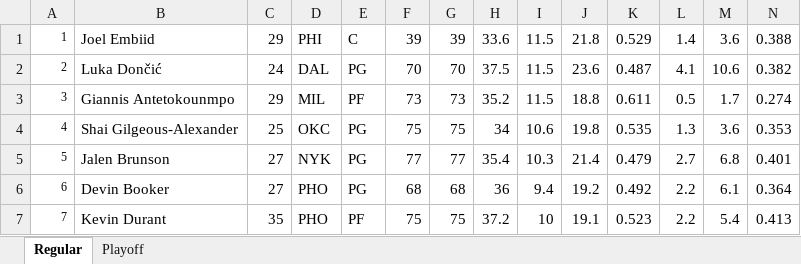
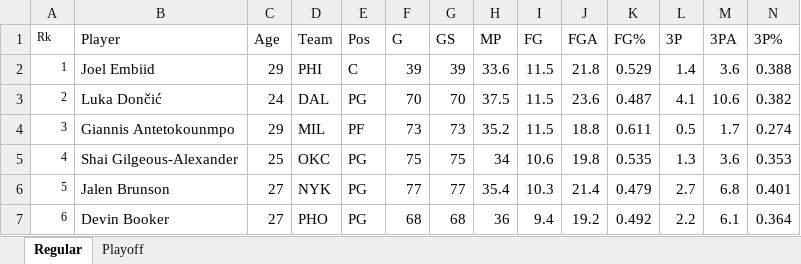
Before and after one commit to rayadeb/ML-Project, an Excel workbook: Preprocessing/Data/2023-24.xlsx, sheet Regular, drawn as a sheet; only a part is shown; the shorter side is filled out with more unchanged rows; values as stored, in another font and other column widths than the file's, no borders; rows hold the shown columns only; the diff names each change by its address in the sheet, - before the commit and + after, or states it on an @@ line.

Commit message:
fixed issues with headers in data, processed all data, and made modification to preprocessing program.

```diff
--- a/Preprocessing/Data/2023-24.xlsx (sheet Regular)
+++ b/Preprocessing/Data/2023-24.xlsx (sheet Regular)
+row 1: Rk | Player | Age | Team | Pos | G | GS | MP | FG | FGA | FG% | 3P | 3PA | 3P%
```
Also changed, not shown: Preprocessing/Data/2021-22.xlsx, 33 other files.
